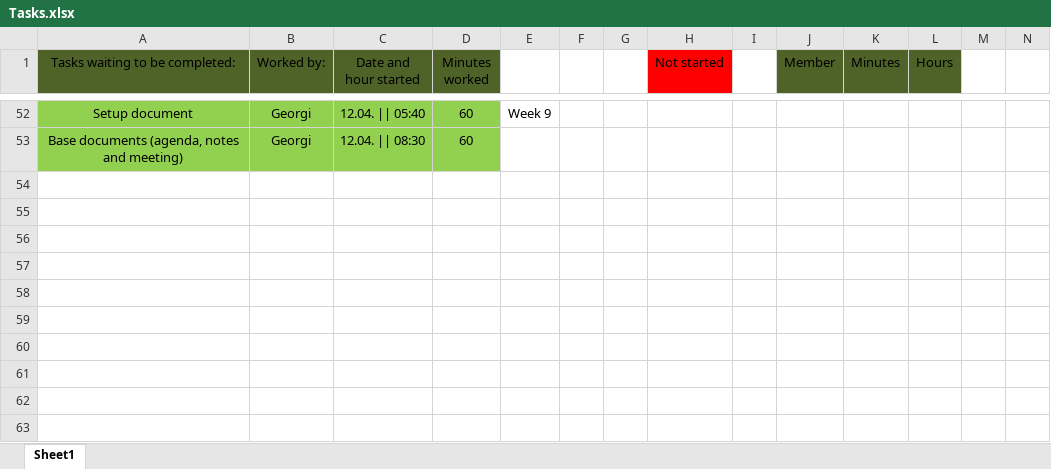
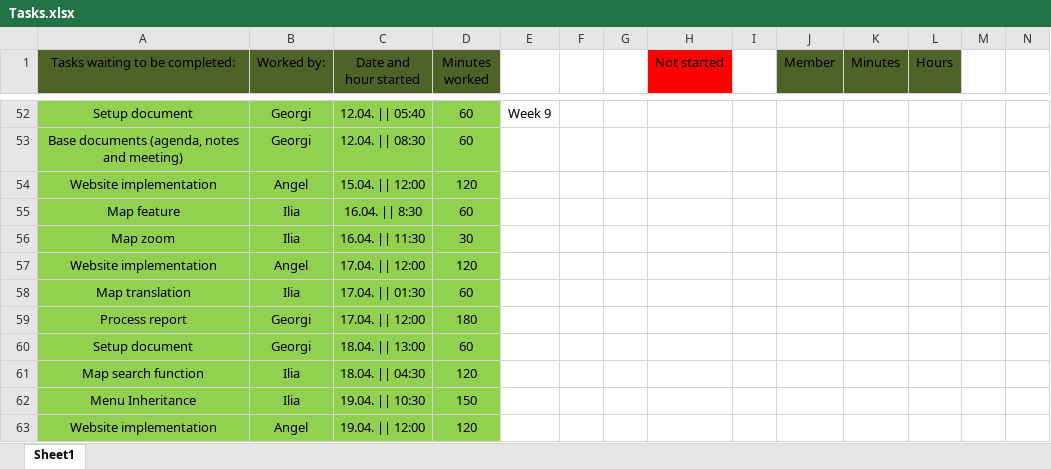
Before and after one commit to IliqNikushev/prop-d-proshots, an Excel workbook: Tasks.xlsx, sheet Sheet1, drawn as a sheet; only a part is shown, gaps mark what is left out; values as stored, in another font and other column widths than the file's, no borders; rows hold the shown columns only; the diff covers the shown part only; the diff names each change by its address in the sheet, - before the commit and + after, or states it on an @@ line.

Commit message:
Updated tasks and parts of setup doc and process rep

```diff
--- a/Tasks.xlsx (sheet Sheet1)
+++ b/Tasks.xlsx (sheet Sheet1)
+row 54: Website implementation | Angel | 15.04. || 12:00 | 120
+row 55: Map feature | Ilia | 16.04. || 8:30 | 60
+row 56: Map zoom | Ilia | 16.04. || 11:30 | 30
+row 57: Website implementation | Angel | 17.04. || 12:00 | 120
+row 58: Map translation | Ilia | 17.04. || 01:30 | 60
+row 59: Process report | Georgi | 17.04. || 12:00 | 180
+row 60: Setup document | Georgi | 18.04. || 13:00 | 60
+row 61: Map search function | Ilia | 18.04. || 04:30 | 120
+row 62: Menu Inheritance | Ilia | 19.04. || 10:30 | 150
+row 63: Website implementation | Angel | 19.04. || 12:00 | 120
```
Also changed, not shown: 25 edited cells and cell formats elsewhere in this sheet, 3 other files.
